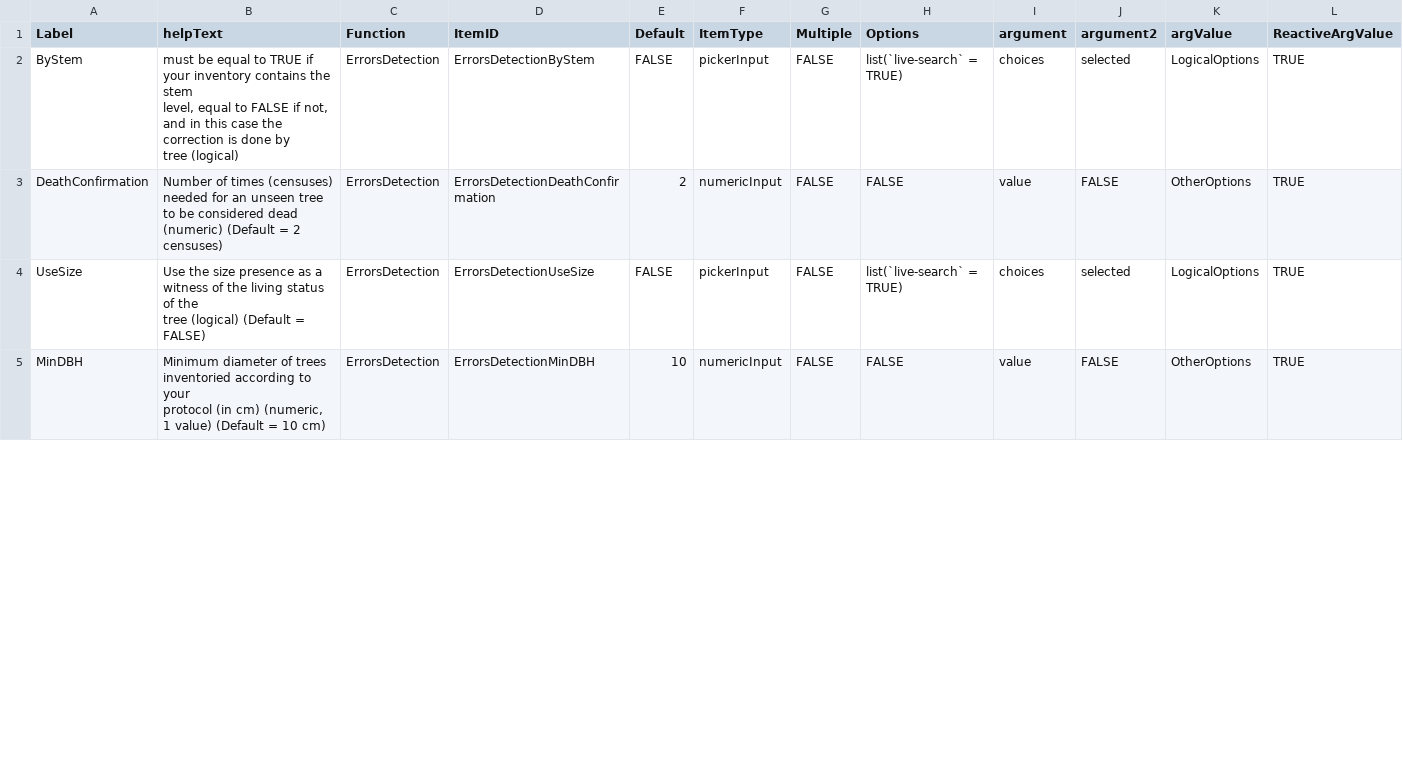
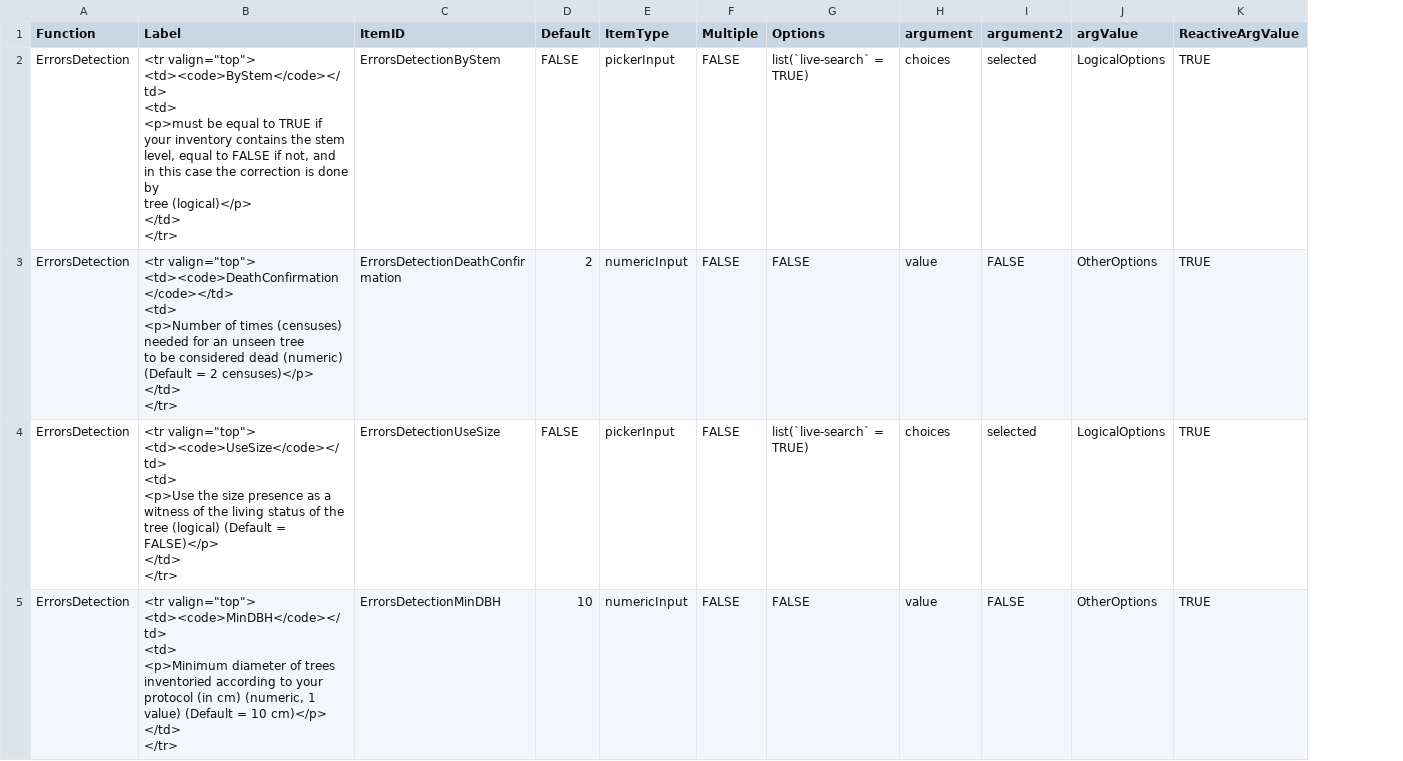
Before and after one commit to VincyaneBadouard/TreeData_broken, a CSV file: inst/app/data/interactive_items_CorrerctionFunctions.csv, drawn as a sheet; only a part is shown; removed rows and columns are numbered as before the commit, all else as after; ↵ is a line break in a cell; the diff names each change by its address in the sheet, - before the commit and + after, or states it on an @@ line.

Commit message:
Make the correction arguments prettier in apli

```diff
--- a/inst/app/data/interactive_items_CorrerctionFunctions.csv
+++ b/inst/app/data/interactive_items_CorrerctionFunctions.csv
-column A (Label), rows 2-5: ByStem | DeathConfirmation | UseSize | MinDBH
-column B (helpText), rows 2-5: must be equal to TRUE if your inventory contains the stem ↵ level, equal to FALSE if not, and in this case the correction is done by ↵ tree (logical) | Number of times (censuses) needed for an unseen tree ↵ to be considered dead (numeric) (Default = 2 censuses) | Use the size presence as a witness of the living status of the ↵ tree (logical) (Default = FALSE) | Minimum diameter of trees inventoried according to your ↵ protocol (in cm) (numeric, 1 value) (Default = 10 cm)
+column B (Label), rows 2-5: <tr valign="top"> ↵ <td><code>ByStem</code></td> ↵ <td> ↵ <p>must be equal to TRUE if your inventory contains the stem ↵ level, equal to FALSE if not, and in this case the correction is done by ↵ tree (logical)</p> ↵ </td> ↵ </tr> | <tr valign="top"> ↵ <td><code>DeathConfirmation</code></td> ↵ <td> ↵ <p>Number of times (censuses) needed for an unseen tree ↵ to be considered dead (numeric) (Default = 2 censuses)</p> ↵ </td> ↵ </tr> | <tr valign="top"> ↵ <td><code>UseSize</code></td> ↵ <td> ↵ <p>Use the size presence as a witness of the living status of the ↵ tree (logical) (Default = FALSE)</p> ↵ </td> ↵ </tr> | <tr valign="top"> ↵ <td><code>MinDBH</code></td> ↵ <td> ↵ <p>Minimum diameter of trees inventoried according to your ↵ protocol (in cm) (numeric, 1 value) (Default = 10 cm)</p> ↵ </td> ↵ </tr>
```
Also changed, not shown: 2 other files.
